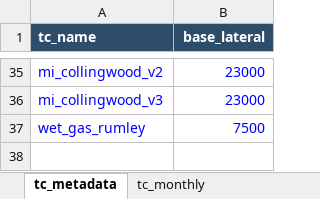
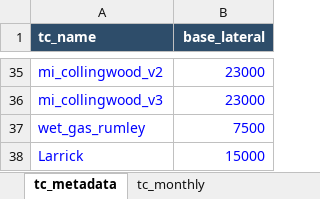
Before and after one commit to mburkegr/Utica-Model-V3, an Excel workbook: type_curve_library.xlsx, sheet tc_metadata, drawn as a sheet; only a part is shown, gaps mark what is left out; values as stored, in another font and other column widths than the file's, no borders; the diff names each change by its address in the sheet, - before the commit and + after, or states it on an @@ line.

```diff
--- a/type_curve_library.xlsx (sheet tc_metadata)
+++ b/type_curve_library.xlsx (sheet tc_metadata)
+row 38: Larrick | 15000
```
Also changed, not shown: sheet tc_monthly.
